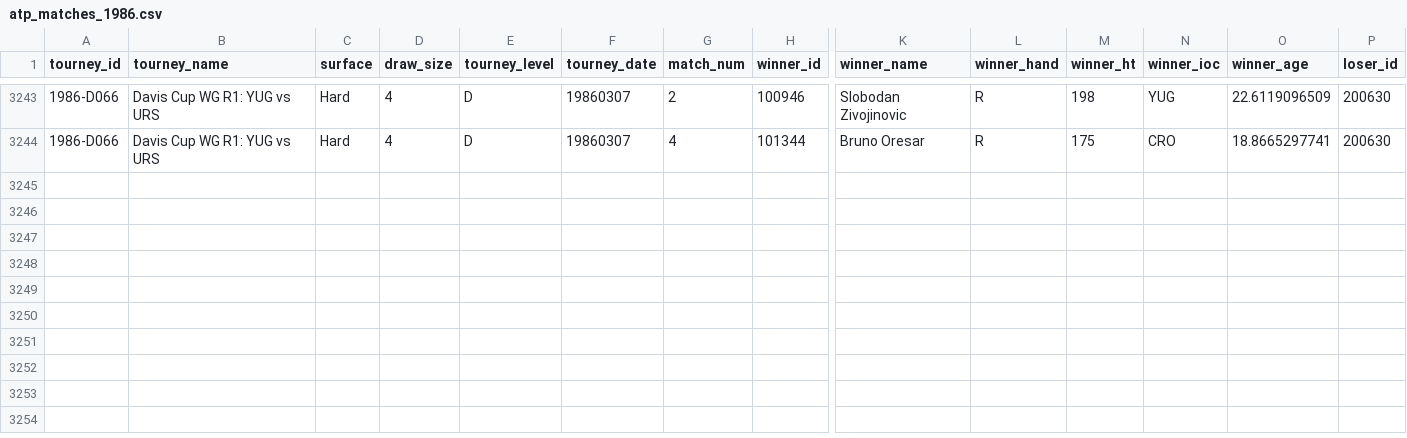
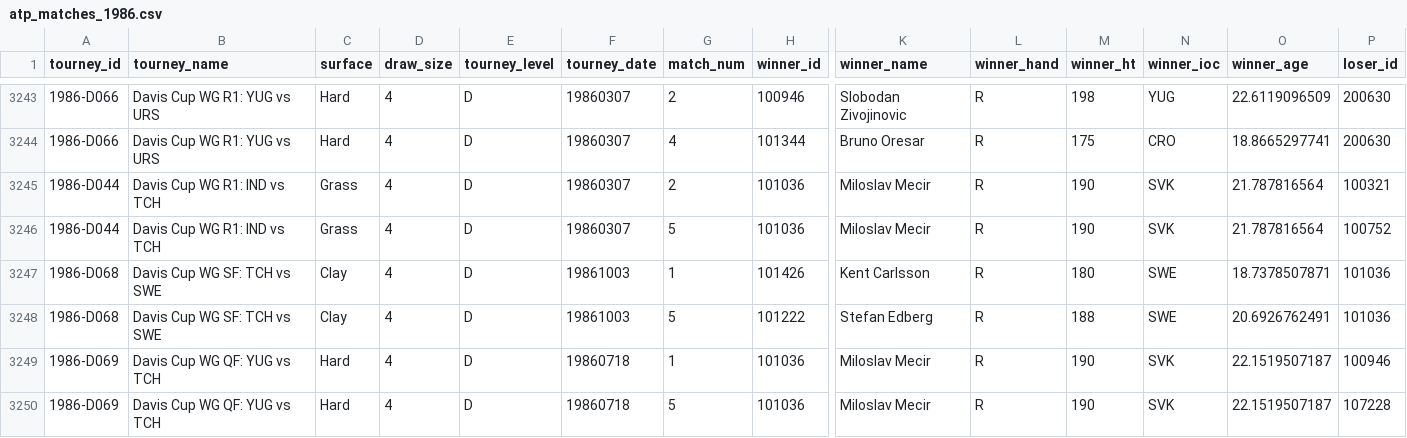
Before and after one commit to JeffSackmann/tennis_atp, a CSV file: atp_matches_1986.csv, drawn as a sheet; only a part is shown, gaps mark what is left out; rows hold the shown columns only; the diff names each change by its address in the sheet, - before the commit and + after, or states it on an @@ line.

Commit message:
fixed/added Mecir (Sr) davis cup matches
a couple of them were mislabeled as Mecir Jr, a dozen or so more were missing.

```diff
--- a/atp_matches_1986.csv
+++ b/atp_matches_1986.csv
+row 3245: 1986-D044 | Davis Cup WG R1: IND vs TCH | Grass | 4 | D | 19860307 | 2 | 101036 | Miloslav Mecir | R | 190 | SVK | 21.787816564 | 100321
+row 3246: 1986-D044 | Davis Cup WG R1: IND vs TCH | Grass | 4 | D | 19860307 | 5 | 101036 | Miloslav Mecir | R | 190 | SVK | 21.787816564 | 100752
+row 3247: 1986-D068 | Davis Cup WG SF: TCH vs SWE | Clay | 4 | D | 19861003 | 1 | 101426 | Kent Carlsson | R | 180 | SWE | 18.7378507871 | 101036
+row 3248: 1986-D068 | Davis Cup WG SF: TCH vs SWE | Clay | 4 | D | 19861003 | 5 | 101222 | Stefan Edberg | R | 188 | SWE | 20.6926762491 | 101036
+row 3249: 1986-D069 | Davis Cup WG QF: YUG vs TCH | Hard | 4 | D | 19860718 | 1 | 101036 | Miloslav Mecir | R | 190 | SVK | 22.1519507187 | 100946
+row 3250: 1986-D069 | Davis Cup WG QF: YUG vs TCH | Hard | 4 | D | 19860718 | 5 | 101036 | Miloslav Mecir | R | 190 | SVK | 22.1519507187 | 107228
```
Also changed, not shown: atp_matches_1983.csv, atp_matches_1985.csv, 3 other files.
